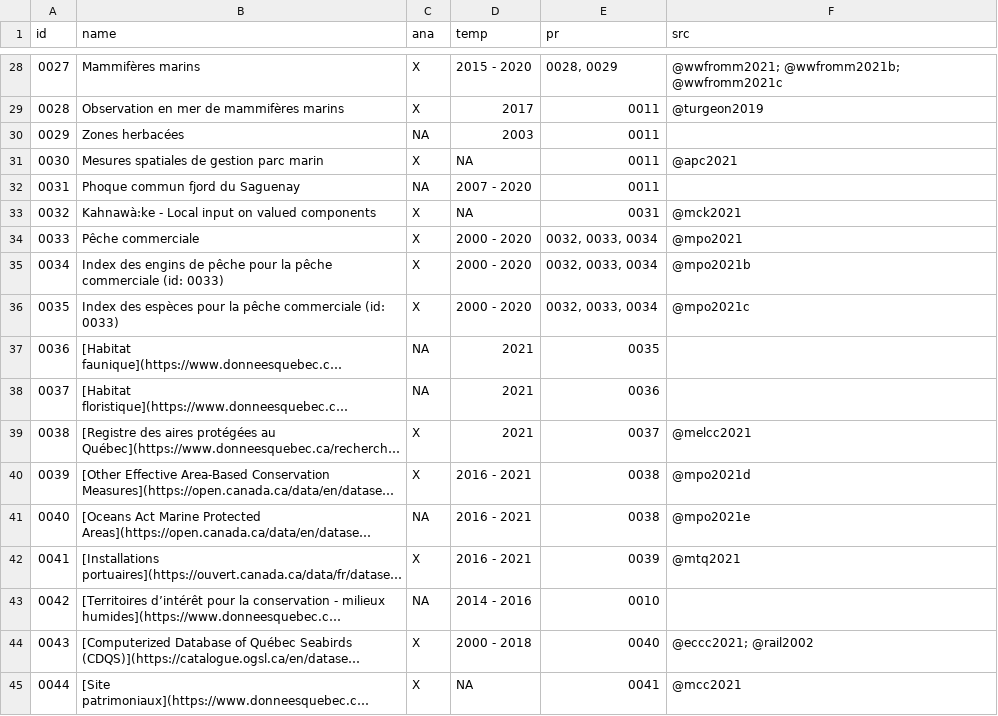
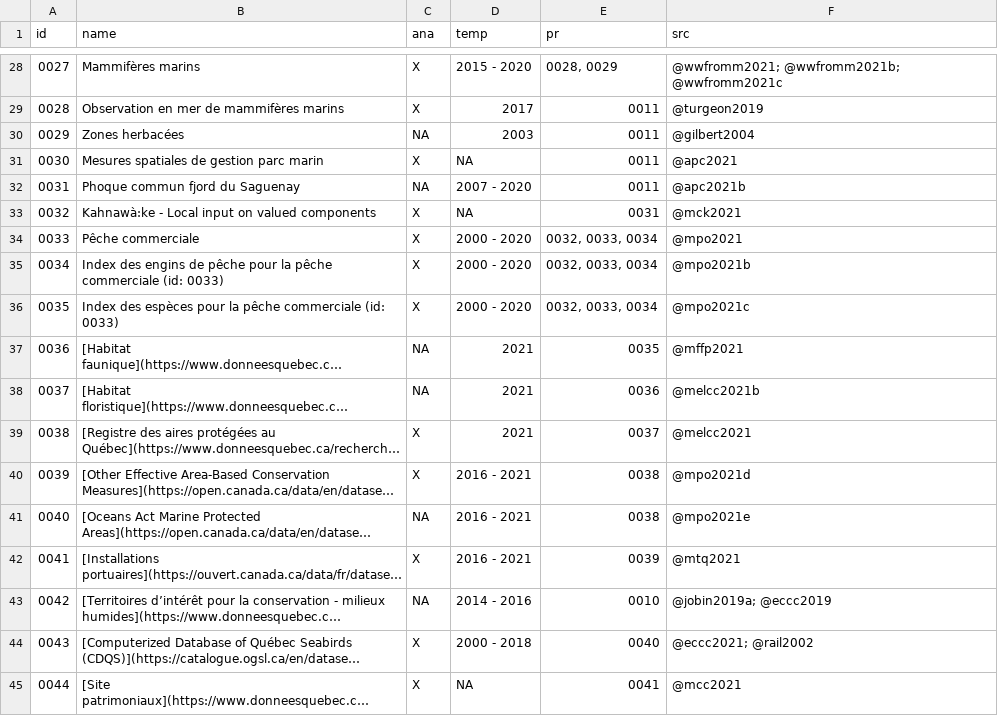
Before and after one commit to EffetsCumulatifsNavigation/ceanav, a CSV file: data/data-metadata/data_summary.csv, drawn as a sheet; only a part is shown, gaps mark what is left out; long unchanged cells end in …; the diff covers the shown part only; the diff names each change by its address in the sheet, - before the commit and + after, or states it on an @@ line.

```diff
--- a/data/data-metadata/data_summary.csv
+++ b/data/data-metadata/data_summary.csv
-F30 (src): (empty)
+F30 (src): @gilbert2004
-F32 (src): (empty)
+F32 (src): @apc2021b
-F37 (src): (empty)
+F37 (src): @mffp2021
-F38 (src): (empty)
+F38 (src): @melcc2021b
-F43 (src): (empty)
+F43 (src): @jobin2019a; @eccc2019
```
Also changed, not shown: 12 edited cells elsewhere in this file, 19 other files.
